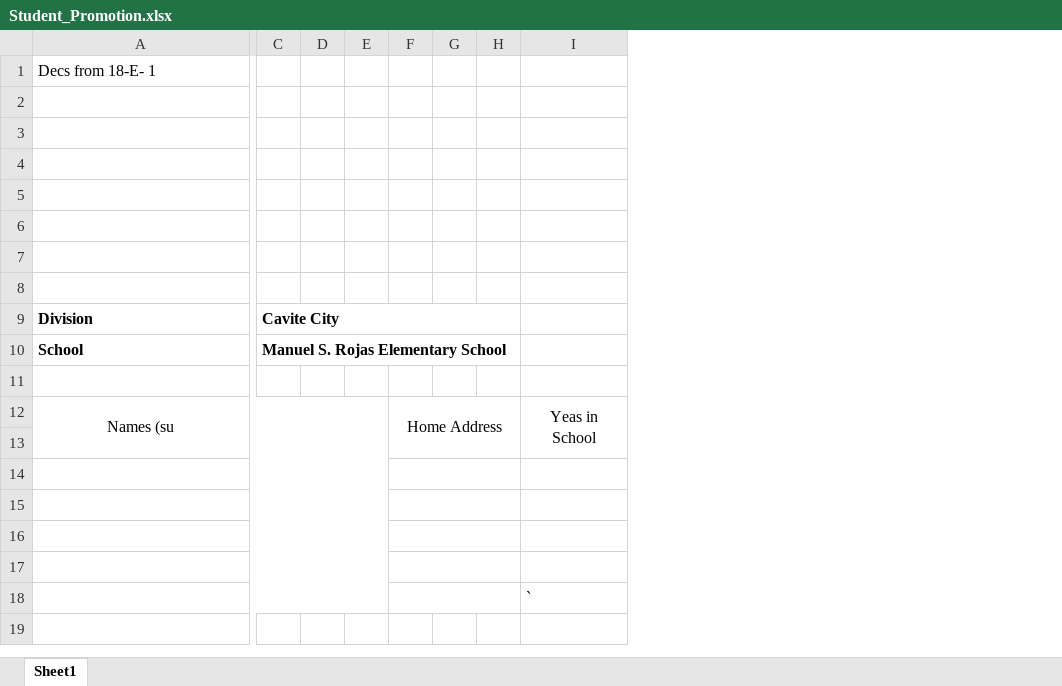
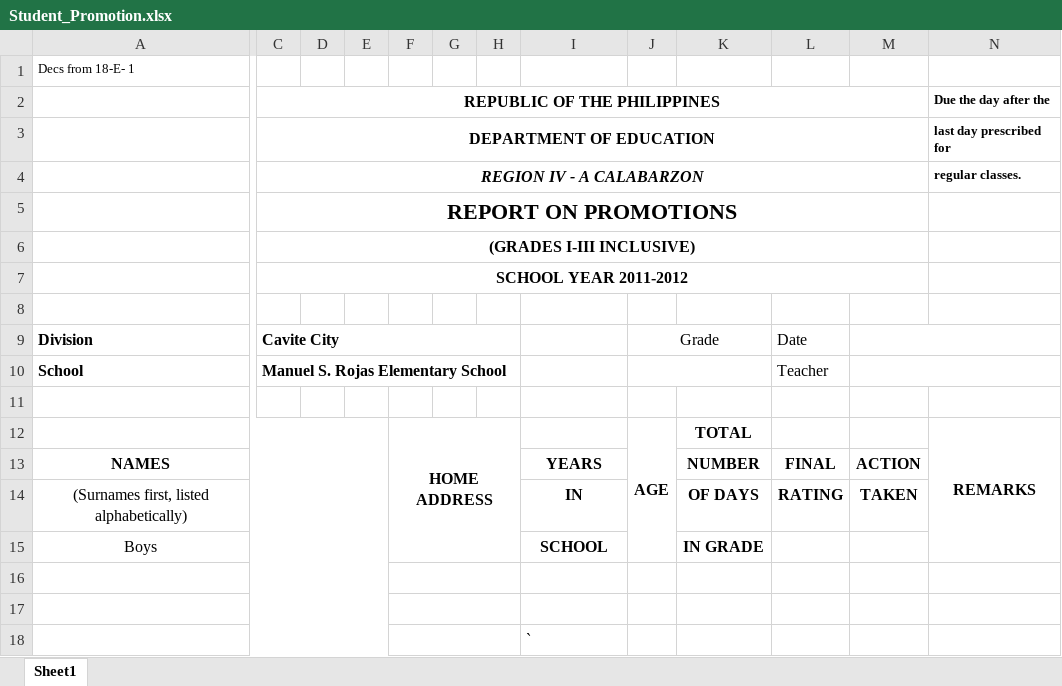
Before and after one commit to Azzaiel/Form137, an Excel workbook: template/Student_Promotion.xlsx, sheet Sheet1, drawn as a sheet; only a part is shown, gaps mark what is left out; values as stored, in another font and other column widths than the file's, no borders; removed rows and columns are numbered as before the commit, all else as after; rows hold the shown columns only; the diff names each change by its address in the sheet, - before the commit and + after, or states it on an @@ line.

Commit message:
template complete

```diff
--- a/template/Student_Promotion.xlsx (sheet Sheet1)
+++ b/template/Student_Promotion.xlsx (sheet Sheet1)
-column F, empty
+column F, row 12: HOME ADDRESS
+column J, rows 9-12: Grade |  |  | AGE
+column K, rows 12-14: TOTAL | NUMBER | OF DAYS
+column L, rows 9-14: Date | Teacher |  |  | FINAL | RATING
+column M, rows 13-14: ACTION | TAKEN
+column N (Due the day after the), rows 3-12: last day prescribed for | regular classes. |  |  |  |  |  |  |  | REMARKS
@@ A1 text size: smaller @@
-row 2: (empty)
+row 2:  | REPUBLIC OF THE PHILIPPINES |  |  |  |  |  |  |  |  |  |  | Due the day after the
+C2:M2 merged
-row 3: (empty)
+row 3:  | DEPARTMENT OF EDUCATION |  |  |  |  |  |  |  |  |  |  | last day prescribed for
+C3:M3 merged
-row 4: (empty)
+row 4:  | REGION IV - A CALABARZON |  |  |  |  |  |  |  |  |  |  | regular classes.
+C4:M4 merged
-C5 (REPUBLIC OF THE PHILIPPINES): (empty)
+C5 (REPUBLIC OF THE PHILIPPINES): REPORT ON PROMOTIONS
+C5:M5 merged
-C6 (REPUBLIC OF THE PHILIPPINES): (empty)
+C6 (REPUBLIC OF THE PHILIPPINES): (GRADES I-III INCLUSIVE)
+C6:M6 merged
-C7 (REPUBLIC OF THE PHILIPPINES): (empty)
+C7 (REPUBLIC OF THE PHILIPPINES): SCHOOL YEAR 2011-2012
+C7:M7 merged
-row 12: Names (su |  |  |  | Home Address |  |  | Yeas in School
+A12:E12 merged
-row 12: (empty)
+row 12:  |  |  |  | HOME ADDRESS |  |  |  | AGE | TOTAL |  |  | REMARKS
-row 13: (empty)
+row 13: NAMES |  |  |  |  |  |  | YEARS |  | NUMBER | FINAL | ACTION
-row 14: (empty)
+row 14: (Surnames first, listed alphabetically) |  |  |  |  |  |  | IN |  | OF DAYS | RATING | TAKEN
+row 15: Boys |  |  |  |  |  |  | SCHOOL |  | IN GRADE
```
